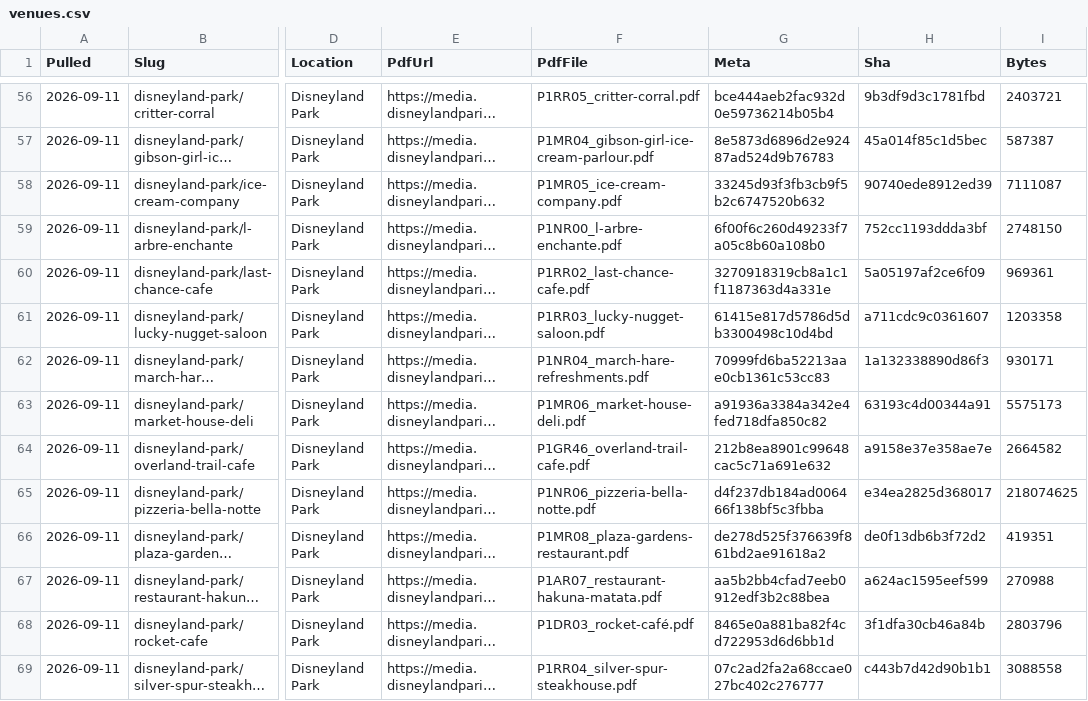
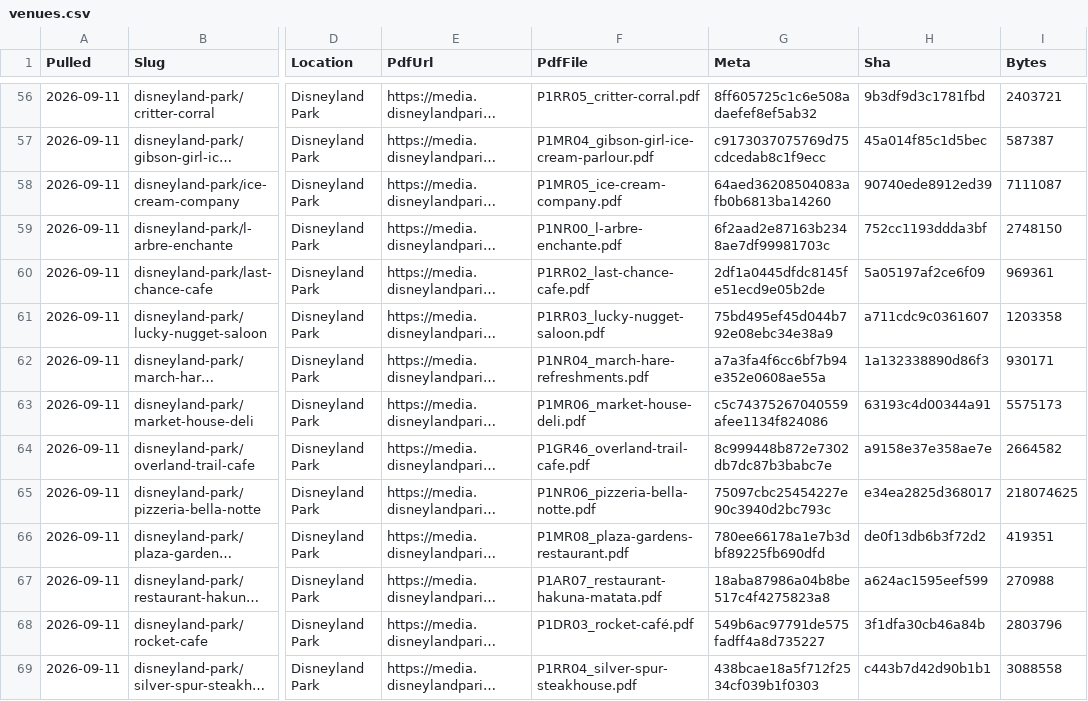
Before and after one commit to scoopdisney/paris-menu-watch, a CSV file: data/venues.csv, drawn as a sheet; only a part is shown, gaps mark what is left out; long unchanged cells end in …; the diff covers the shown part only; the diff names each change by its address in the sheet, - before the commit and + after, or states it on an @@ line.

```diff
--- a/data/venues.csv
+++ b/data/venues.csv
-G56 (Meta): bce444aeb2fac932d0e59736214b05b4
+G56 (Meta): 8ff605725c1c6e508adaefef8ef5ab32
-G57 (Meta): 8e5873d6896d2e92487ad524d9b76783
+G57 (Meta): c9173037075769d75cdcedab8c1f9ecc
-G58 (Meta): 33245d93f3fb3cb9f5b2c6747520b632
+G58 (Meta): 64aed36208504083afb0b6813ba14260
-G59 (Meta): 6f00f6c260d49233f7a05c8b60a108b0
+G59 (Meta): 6f2aad2e87163b2348ae7df99981703c
-G60 (Meta): 3270918319cb8a1c1f1187363d4a331e
+G60 (Meta): 2df1a0445dfdc8145fe51ecd9e05b2de
-G61 (Meta): 61415e817d5786d5db3300498c10d4bd
+G61 (Meta): 75bd495ef45d044b792e08ebc34e38a9
-G62 (Meta): 70999fd6ba52213aae0cb1361c53cc83
+G62 (Meta): a7a3fa4f6cc6bf7b94e352e0608ae55a
-G63 (Meta): a91936a3384a342e4fed718dfa850c82
+G63 (Meta): c5c74375267040559afee1134f824086
-G64 (Meta): 212b8ea8901c99648cac5c71a691e632
+G64 (Meta): 8c999448b872e7302db7dc87b3babc7e
-G65 (Meta): d4f237db184ad006466f138bf5c3fbba
+G65 (Meta): 75097cbc25454227e90c3940d2bc793c
-G66 (Meta): de278d525f376639f861bd2ae91618a2
+G66 (Meta): 780ee66178a1e7b3dbf89225fb690dfd
-G67 (Meta): aa5b2bb4cfad7eeb0912edf3b2c88bea
+G67 (Meta): 18aba87986a04b8be517c4f4275823a8
-G68 (Meta): 8465e0a881ba82f4cd722953d6d6bb1d
+G68 (Meta): 549b6ac97791de575fadff4a8d735227
-G69 (Meta): 07c2ad2fa2a68ccae027bc402c276777
+G69 (Meta): 438bcae18a5f712f2534cf039b1f0303
```
Also changed, not shown: 65 edited cells elsewhere in this file, data/prices.csv.
